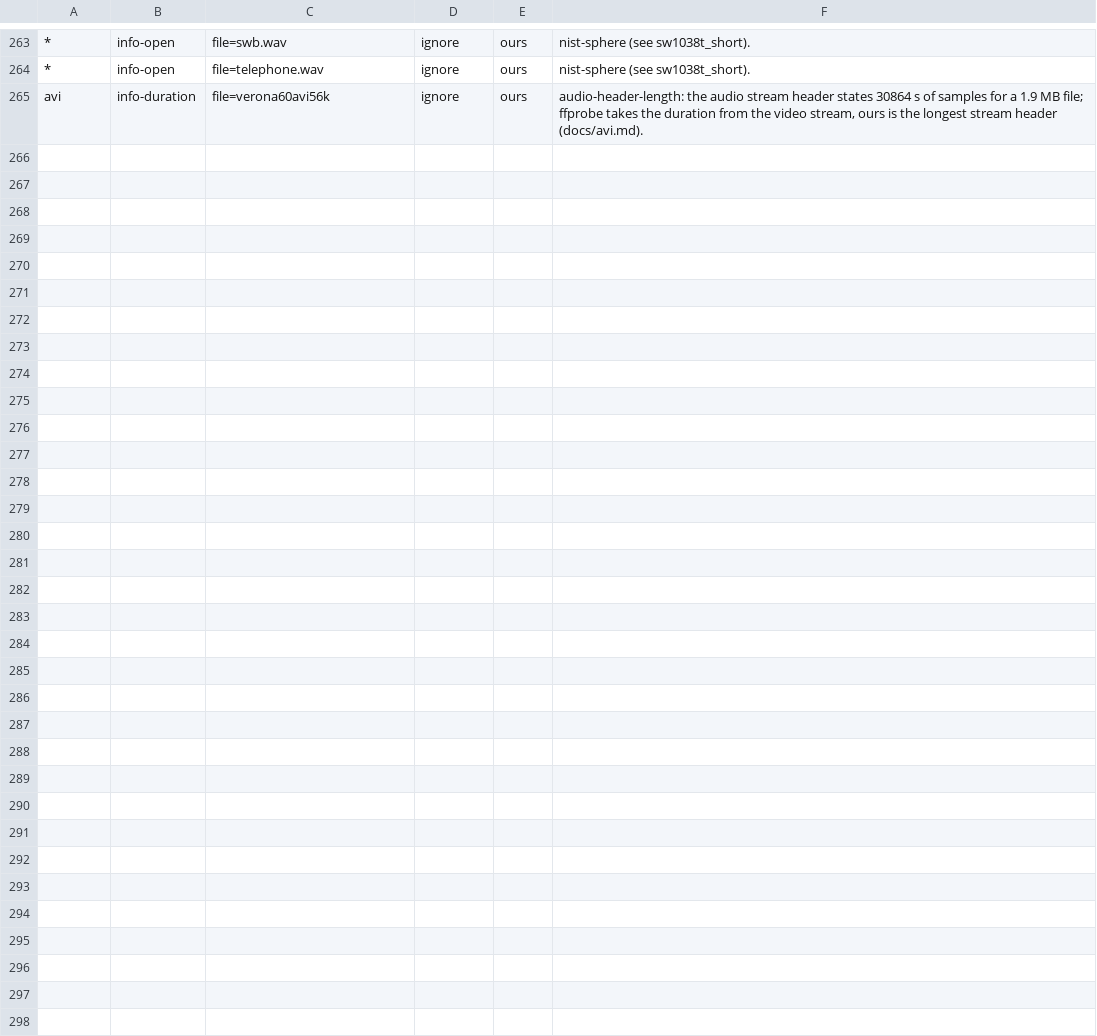
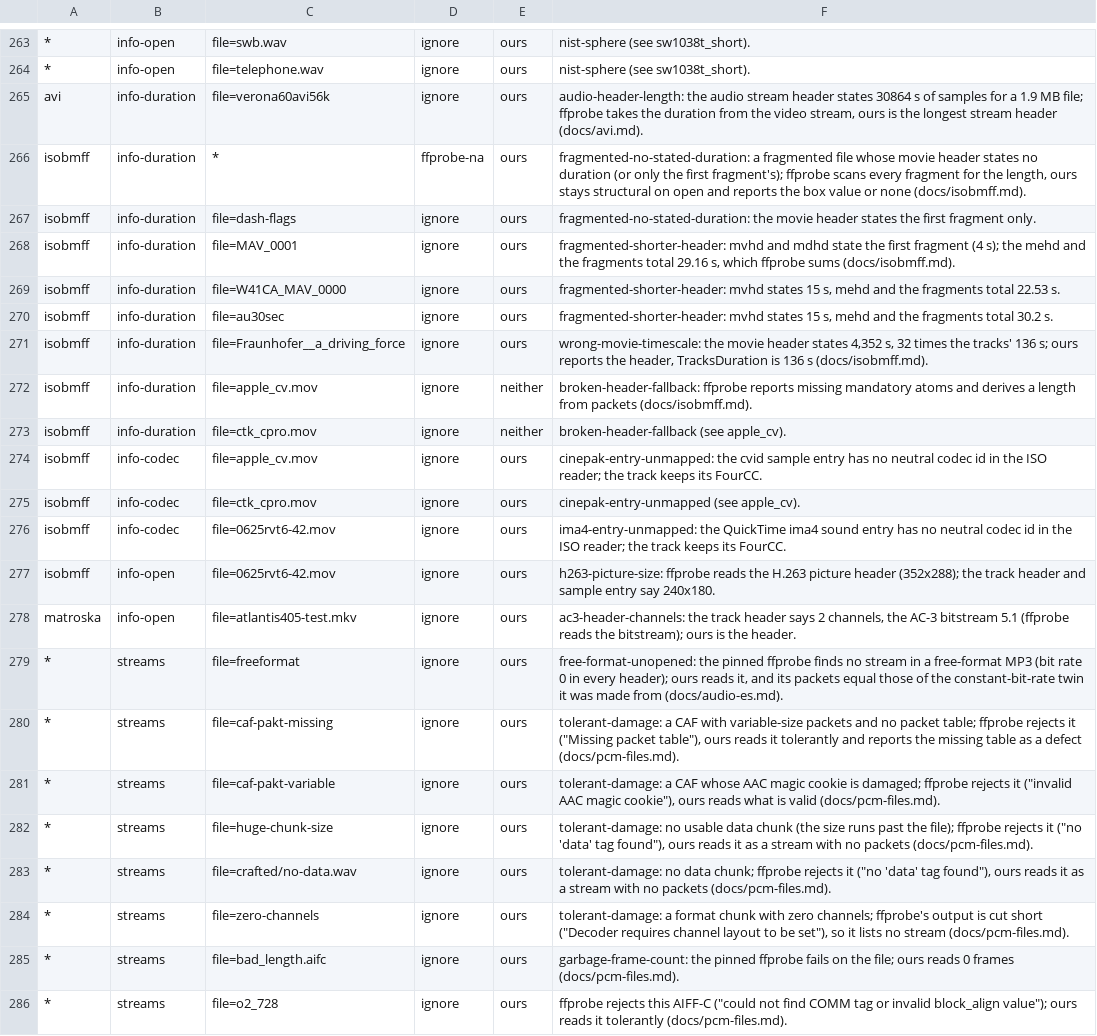
Before and after one commit to recursive-ai-oss/onemedia-csharp, a TSV file: tools/OneMedia.Oracles/exceptions.tsv, drawn as a sheet; only a part is shown, gaps mark what is left out; the diff names each change by its address in the sheet, - before the commit and + after, or states it on an @@ line.

Commit message:
close of the other-readers stage: 0.2.0-preview.1 version and notes, merged I/O table, infocheck and diff exceptions scoped, fuzz and sweep scripts, cheaper tag reads

```diff
--- a/tools/OneMedia.Oracles/exceptions.tsv
+++ b/tools/OneMedia.Oracles/exceptions.tsv
+row 266: isobmff | info-duration | * | ffprobe-na | ours | fragmented-no-stated-duration: a fragmented file whose movie header states no duration (or only the first fragment's); ffprobe scans every fragment for the length, ours stays structural on open and reports the box value or none (docs/isobmff.md).
+row 267: isobmff | info-duration | file=dash-flags | ignore | ours | fragmented-no-stated-duration: the movie header states the first fragment only.
+row 268: isobmff | info-duration | file=MAV_0001 | ignore | ours | fragmented-shorter-header: mvhd and mdhd state the first fragment (4 s); the mehd and the fragments total 29.16 s, which ffprobe sums (docs/isobmff.md).
+row 269: isobmff | info-duration | file=W41CA_MAV_0000 | ignore | ours | fragmented-shorter-header: mvhd states 15 s, mehd and the fragments total 22.53 s.
+row 270: isobmff | info-duration | file=au30sec | ignore | ours | fragmented-shorter-header: mvhd states 15 s, mehd and the fragments total 30.2 s.
+row 271: isobmff | info-duration | file=Fraunhofer__a_driving_force | ignore | ours | wrong-movie-timescale: the movie header states 4,352 s, 32 times the tracks' 136 s; ours reports the header, TracksDuration is 136 s (docs/isobmff.md).
+row 272: isobmff | info-duration | file=apple_cv.mov | ignore | neither | broken-header-fallback: ffprobe reports missing mandatory atoms and derives a length from packets (docs/isobmff.md).
+row 273: isobmff | info-duration | file=ctk_cpro.mov | ignore | neither | broken-header-fallback (see apple_cv).
+row 274: isobmff | info-codec | file=apple_cv.mov | ignore | ours | cinepak-entry-unmapped: the cvid sample entry has no neutral codec id in the ISO reader; the track keeps its FourCC.
+row 275: isobmff | info-codec | file=ctk_cpro.mov | ignore | ours | cinepak-entry-unmapped (see apple_cv).
+row 276: isobmff | info-codec | file=0625rvt6-42.mov | ignore | ours | ima4-entry-unmapped: the QuickTime ima4 sound entry has no neutral codec id in the ISO reader; the track keeps its FourCC.
+row 277: isobmff | info-open | file=0625rvt6-42.mov | ignore | ours | h263-picture-size: ffprobe reads the H.263 picture header (352x288); the track header and sample entry say 240x180.
+row 278: matroska | info-open | file=atlantis405-test.mkv | ignore | ours | ac3-header-channels: the track header says 2 channels, the AC-3 bitstream 5.1 (ffprobe reads the bitstream); ours is the header.
+row 279: * | streams | file=freeformat | ignore | ours | free-format-unopened: the pinned ffprobe finds no stream in a free-format MP3 (bit rate 0 in every header); ours reads it, and its packets equal those of the constant-bit-rate twin it was made from (docs/audio-es.md).
+row 280: * | streams | file=caf-pakt-missing | ignore | ours | tolerant-damage: a CAF with variable-size packets and no packet table; ffprobe rejects it ("Missing packet table"), ours reads it tolerantly and reports the missing table as a defect (docs/pcm-files.md).
+row 281: * | streams | file=caf-pakt-variable | ignore | ours | tolerant-damage: a CAF whose AAC magic cookie is damaged; ffprobe rejects it ("invalid AAC magic cookie"), ours reads what is valid (docs/pcm-files.md).
+row 282: * | streams | file=huge-chunk-size | ignore | ours | tolerant-damage: no usable data chunk (the size runs past the file); ffprobe rejects it ("no 'data' tag found"), ours reads it as a stream with no packets (docs/pcm-files.md).
+row 283: * | streams | file=crafted/no-data.wav | ignore | ours | tolerant-damage: no data chunk; ffprobe rejects it ("no 'data' tag found"), ours reads it as a stream with no packets (docs/pcm-files.md).
+row 284: * | streams | file=zero-channels | ignore | ours | tolerant-damage: a format chunk with zero channels; ffprobe's output is cut short ("Decoder requires channel layout to be set"), so it lists no stream (docs/pcm-files.md).
+row 285: * | streams | file=bad_length.aifc | ignore | ours | garbage-frame-count: the pinned ffprobe fails on the file; ours reads 0 frames (docs/pcm-files.md).
+row 286: * | streams | file=o2_728 | ignore | ours | ffprobe rejects this AIFF-C ("could not find COMM tag or invalid block_align value"); ours reads it tolerantly (docs/pcm-files.md).
```
Also changed, not shown: 18 other files.
